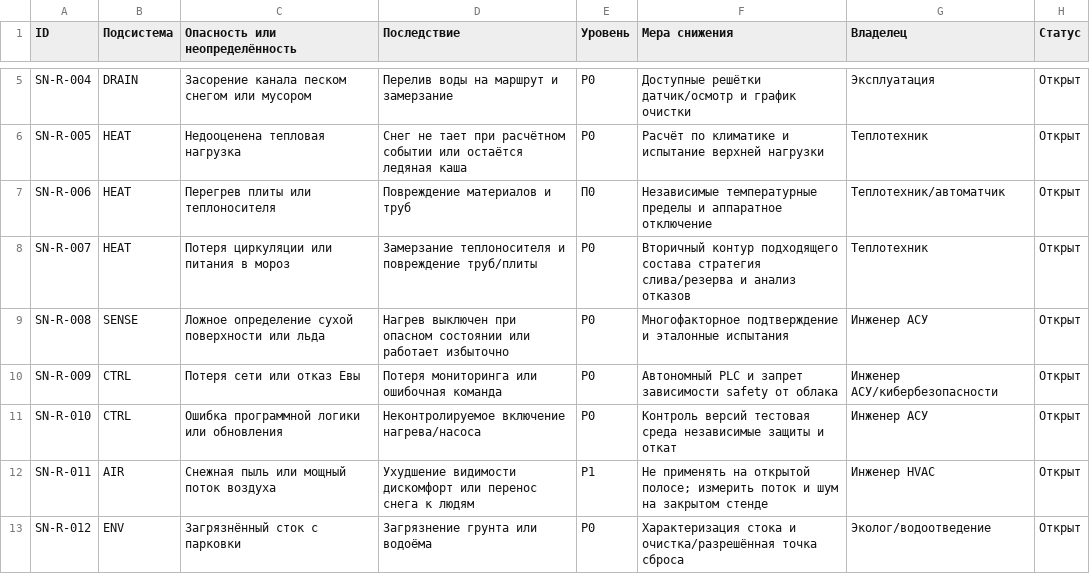
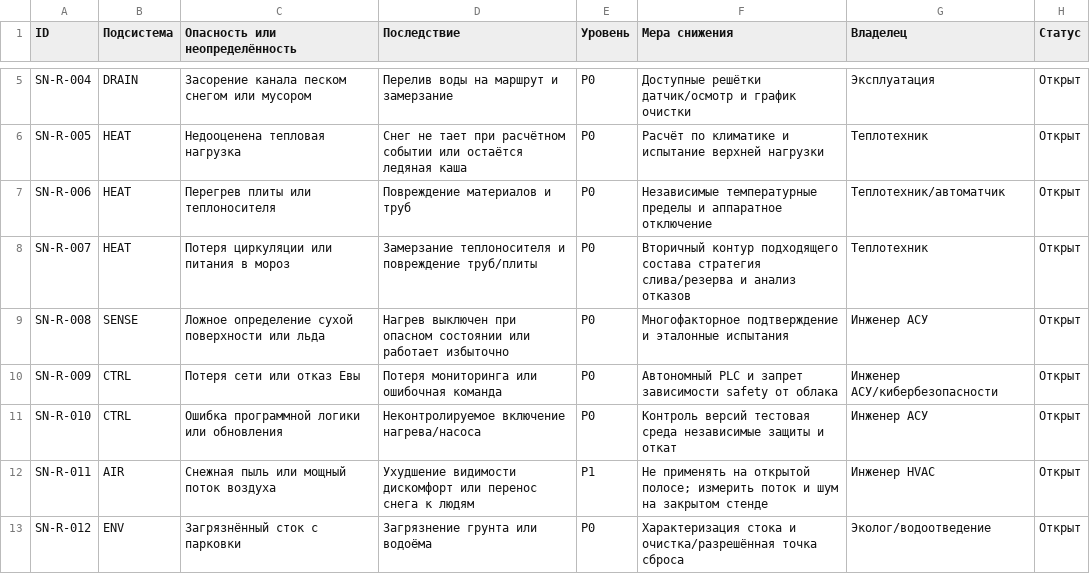
Before and after one commit to mrnoobsky-del/a01-eva-sphere, a CSV file: docs/A01-SNOW-RISK-REGISTER-v0.1_RU.csv, drawn as a sheet; only a part is shown, gaps mark what is left out.

Commit message:
Fix priority code in SnowFlow risk register

```diff
--- a/docs/A01-SNOW-RISK-REGISTER-v0.1_RU.csv
+++ b/docs/A01-SNOW-RISK-REGISTER-v0.1_RU.csv
@@ -6,3 +6,3 @@ SN-R-004,DRAIN,Засорение канала песком снегом или
 SN-R-005,HEAT,Недооценена тепловая нагрузка,Снег не тает при расчётном событии или остаётся ледяная каша,P0,Расчёт по климатике и испытание верхней нагрузки,Теплотехник,Открыт
-SN-R-006,HEAT,Перегрев плиты или теплоносителя,Повреждение материалов и труб,П0,Независимые температурные пределы и аппаратное отключение,Теплотехник/автоматчик,Открыт
+SN-R-006,HEAT,Перегрев плиты или теплоносителя,Повреждение материалов и труб,P0,Независимые температурные пределы и аппаратное отключение,Теплотехник/автоматчик,Открыт
 SN-R-007,HEAT,Потеря циркуляции или питания в мороз,Замерзание теплоносителя и повреждение труб/плиты,P0,Вторичный контур подходящего состава стратегия слива/резерва и анализ отказов,Теплотехник,Открыт
```
